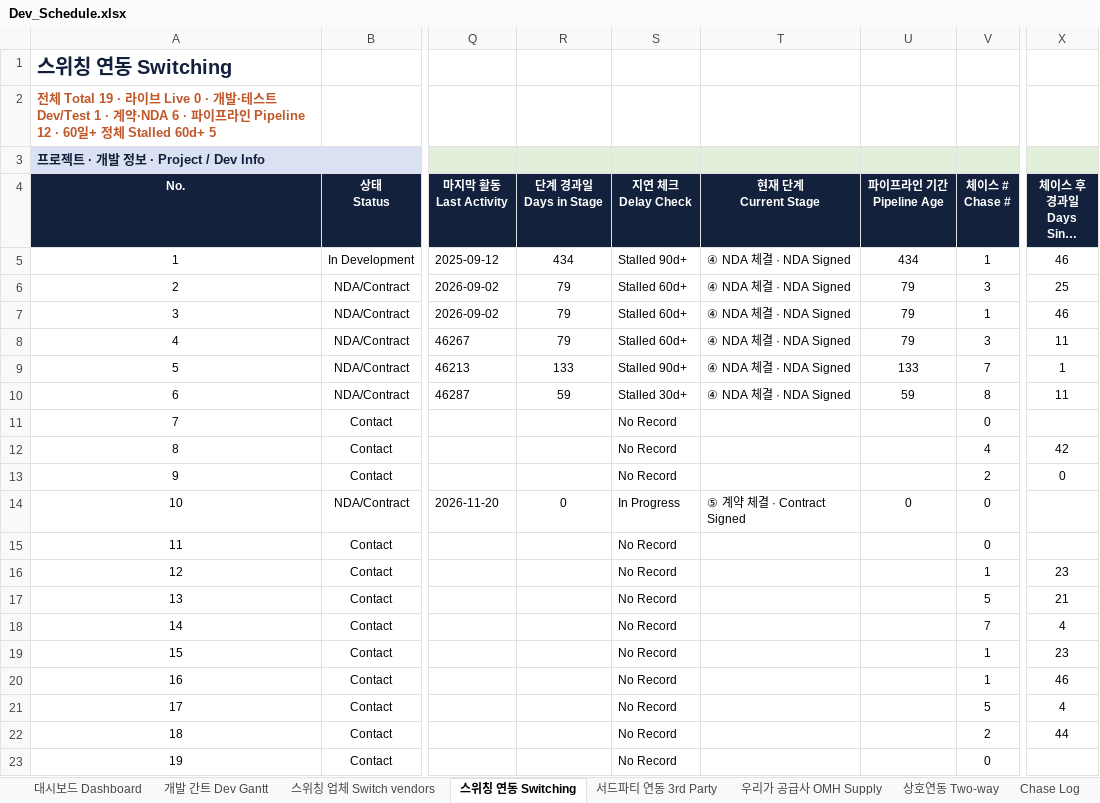
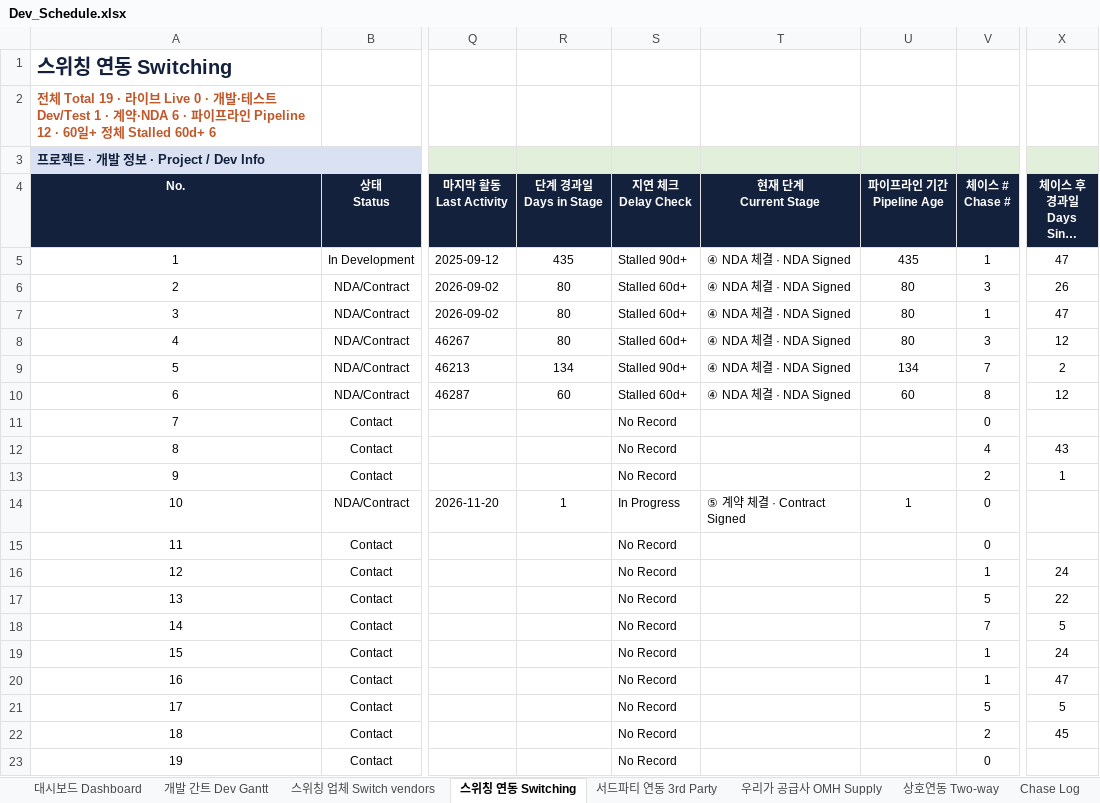
Before and after one commit to bstars00-rgb/Integration-Tracker, an Excel workbook: data/Dev_Schedule.xlsx, sheet 스위칭 연동 Switching, drawn as a sheet; only a part is shown, gaps mark what is left out; long unchanged cells end in …; values as stored, in another font and other column widths than the file's, no borders; conditional formats not drawn; the diff names each change by its address in the sheet, - before the commit and + after, or states it on an @@ line.

```diff
--- a/data/Dev_Schedule.xlsx (sheet 스위칭 연동 Switching)
+++ b/data/Dev_Schedule.xlsx (sheet 스위칭 연동 Switching)
-A2 (No.): …체 Stalled 60d+ 5
+A2 (No.): …체 Stalled 60d+ 6
-R5 (단계 경과일 Days in Stage): 434
+R5 (단계 경과일 Days in Stage): 435
-U5 (파이프라인 기간 Pipeline Age): 434
+U5 (파이프라인 기간 Pipeline Age): 435
-X5 (체이스 후 경과일 Days Since Chase): 46
+X5 (체이스 후 경과일 Days Since Chase): 47
-R6:R8 (단계 경과일 Days in Stage): 79
+R6:R8 (단계 경과일 Days in Stage): 80
-U6:U8 (파이프라인 기간 Pipeline Age): 79
+U6:U8 (파이프라인 기간 Pipeline Age): 80
-X6 (체이스 후 경과일 Days Since Chase): 25
+X6 (체이스 후 경과일 Days Since Chase): 26
-X7 (체이스 후 경과일 Days Since Chase): 46
+X7 (체이스 후 경과일 Days Since Chase): 47
-X8 (체이스 후 경과일 Days Since Chase): 11
+X8 (체이스 후 경과일 Days Since Chase): 12
-R9 (단계 경과일 Days in Stage): 133
+R9 (단계 경과일 Days in Stage): 134
-U9 (파이프라인 기간 Pipeline Age): 133
+U9 (파이프라인 기간 Pipeline Age): 134
-X9 (체이스 후 경과일 Days Since Chase): 1
+X9 (체이스 후 경과일 Days Since Chase): 2
-R10 (단계 경과일 Days in Stage): 59
+R10 (단계 경과일 Days in Stage): 60
-S10 (지연 체크 Delay Check): Stalled 30d+
+S10 (지연 체크 Delay Check): Stalled 60d+
-U10 (파이프라인 기간 Pipeline Age): 59
+U10 (파이프라인 기간 Pipeline Age): 60
-X10 (체이스 후 경과일 Days Since Chase): 11
+X10 (체이스 후 경과일 Days Since Chase): 12
-X12 (체이스 후 경과일 Days Since Chase): 42
+X12 (체이스 후 경과일 Days Since Chase): 43
-X13 (체이스 후 경과일 Days Since Chase): 0
+X13 (체이스 후 경과일 Days Since Chase): 1
-R14 (단계 경과일 Days in Stage): 0
+R14 (단계 경과일 Days in Stage): 1
-U14 (파이프라인 기간 Pipeline Age): 0
+U14 (파이프라인 기간 Pipeline Age): 1
-X16 (체이스 후 경과일 Days Since Chase): 23
+X16 (체이스 후 경과일 Days Since Chase): 24
-X17 (체이스 후 경과일 Days Since Chase): 21
+X17 (체이스 후 경과일 Days Since Chase): 22
-X18 (체이스 후 경과일 Days Since Chase): 4
+X18 (체이스 후 경과일 Days Since Chase): 5
-X19 (체이스 후 경과일 Days Since Chase): 23
+X19 (체이스 후 경과일 Days Since Chase): 24
-X20 (체이스 후 경과일 Days Since Chase): 46
+X20 (체이스 후 경과일 Days Since Chase): 47
-X21 (체이스 후 경과일 Days Since Chase): 4
+X21 (체이스 후 경과일 Days Since Chase): 5
-X22 (체이스 후 경과일 Days Since Chase): 44
+X22 (체이스 후 경과일 Days Since Chase): 45
```
Also changed, not shown: sheet 우리가 공급사 OMH Supply, sheet 상호연동 Two-way, sheet 스위칭 업체 Switch vendors, sheet 서드파티 연동 3rd Party, sheet 대시보드 Dashboard, sheet 개발 간트 Dev Gantt, hidden cells, 9 other files.
